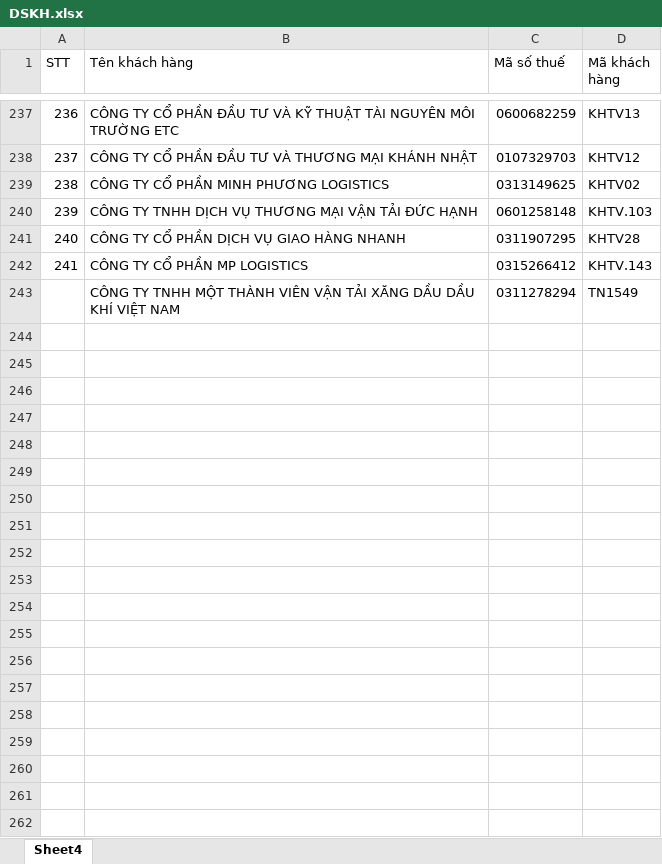
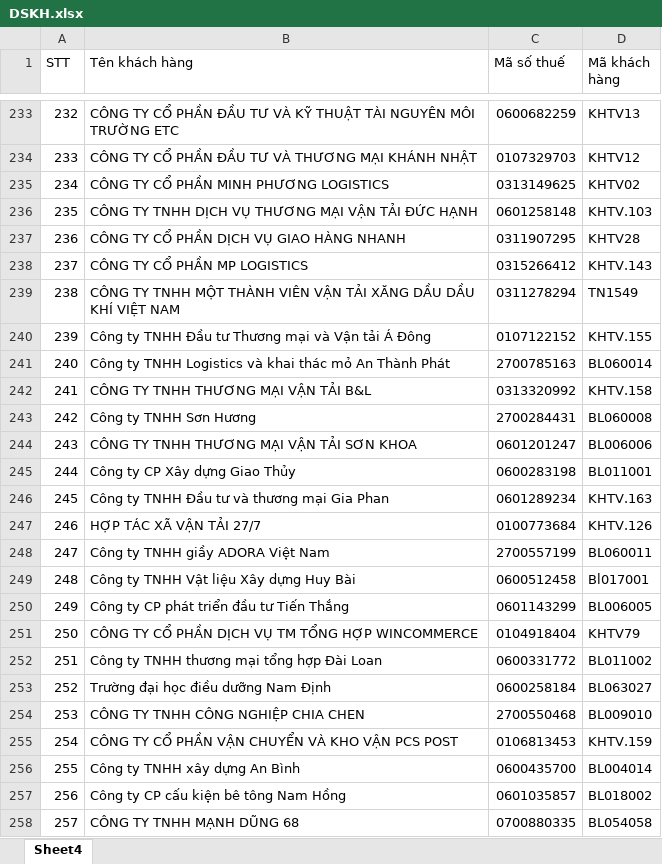
Before and after one commit to TrongHoan81/UpSSE_render, an Excel workbook: DSKH.xlsx, sheet Sheet4, drawn as a sheet; only a part is shown, gaps mark what is left out; values as stored, in another font and other column widths than the file's, no cell formats; conditional formats not drawn; the diff covers the shown part only; the diff names each change by its address in the sheet, - before the commit and + after, or states it on an @@ line.

```diff
--- a/DSKH.xlsx (sheet Sheet4)
+++ b/DSKH.xlsx (sheet Sheet4)
@@ column A (STT) renumbered between rows 36 and 239 @@
+row 240: 239 | Công ty TNHH Đầu tư Thương mại và Vận tải Á Đông | 0107122152 | KHTV.155
+row 241: 240 | Công ty TNHH Logistics và khai thác mỏ An Thành Phát | 2700785163 | BL060014
+row 242: 241 | CÔNG TY TNHH THƯƠNG MẠI VẬN TẢI B&L | 0313320992 | KHTV.158
+row 243: 242 | Công ty TNHH Sơn Hương | 2700284431 | BL060008
+row 244: 243 | CÔNG TY TNHH THƯƠNG MẠI VẬN TẢI SƠN KHOA | 0601201247 | BL006006
+row 245: 244 | Công ty CP Xây dựng Giao Thủy | 0600283198 | BL011001
+row 246: 245 | Công ty TNHH Đầu tư và thương mại Gia Phan | 0601289234 | KHTV.163
+row 247: 246 | HỢP TÁC XÃ VẬN TẢI 27/7 | 0100773684 | KHTV.126
+row 248: 247 | Công ty TNHH giầy ADORA Việt Nam | 2700557199 | BL060011
+row 249: 248 | Công ty TNHH Vật liệu Xây dựng Huy Bài | 0600512458 | Bl017001
+row 250: 249 | Công ty CP phát triển đầu tư Tiến Thắng | 0601143299 | BL006005
+row 251: 250 | CÔNG TY CỔ PHẦN DỊCH VỤ TM TỔNG HỢP WINCOMMERCE | 0104918404 | KHTV79
+row 252: 251 | Công ty TNHH thương mại tổng hợp Đài Loan | 0600331772 | BL011002
+row 253: 252 | Trường đại học điều dưỡng Nam Định | 0600258184 | BL063027
+row 254: 253 | CÔNG TY TNHH CÔNG NGHIỆP CHIA CHEN | 2700550468 | BL009010
+row 255: 254 | CÔNG TY CỔ PHẦN VẬN CHUYỂN VÀ KHO VẬN PCS POST | 0106813453 | KHTV.159
+row 256: 255 | Công ty TNHH xây dựng An Bình | 0600435700 | BL004014
+row 257: 256 | Công ty CP cấu kiện bê tông Nam Hồng | 0601035857 | BL018002
+row 258: 257 | CÔNG TY TNHH MẠNH DŨNG 68 | 0700880335 | BL054058
```
Also changed, not shown: 16 added rows, 3 removed rows, 1 moved row and 1 edited cell elsewhere in this sheet, cell formats, 5 other files.
